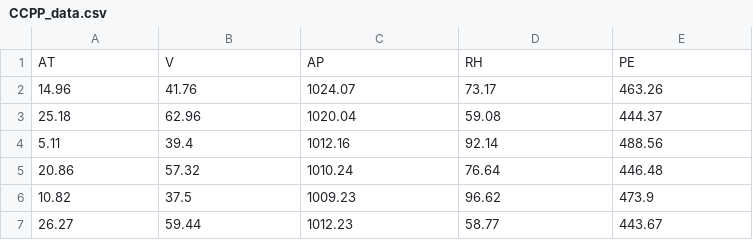
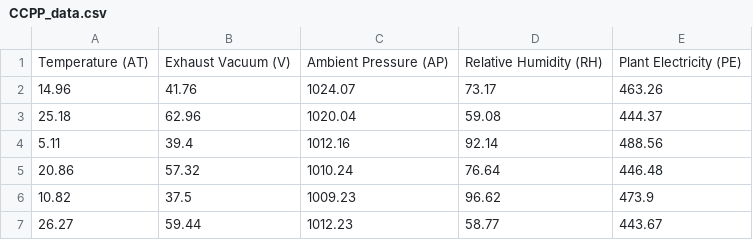
Before and after one commit to abhi9sri/coursera_ML_Foundations_for_Product_Managers, a CSV file: CCPP_data.csv, drawn as a sheet; only a part is shown; removed rows and columns are numbered as before the commit, all else as after; the diff names each change by its address in the sheet, - before the commit and + after, or states it on an @@ line.

```diff
--- a/CCPP_data.csv
+++ b/CCPP_data.csv
-row 1: AT | V | AP | RH | PE
+row 1: Temperature (AT) | Exhaust Vacuum (V) | Ambient Pressure (AP) | Relative Humidity (RH) | Plant Electricity (PE)
```
Also changed, not shown: 1 other file.
